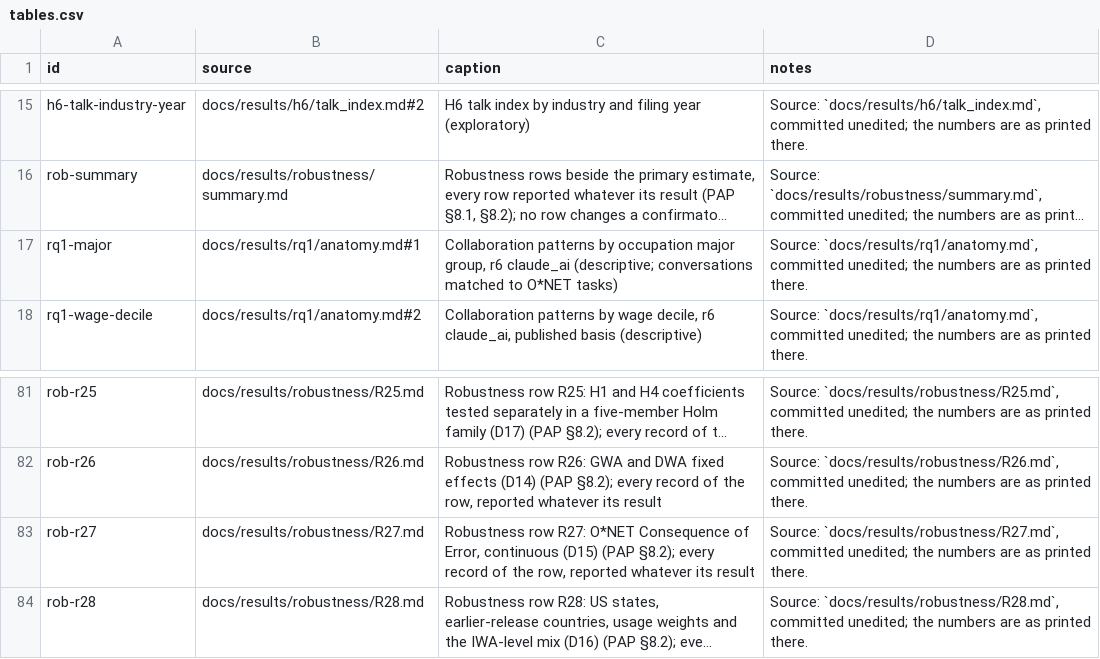
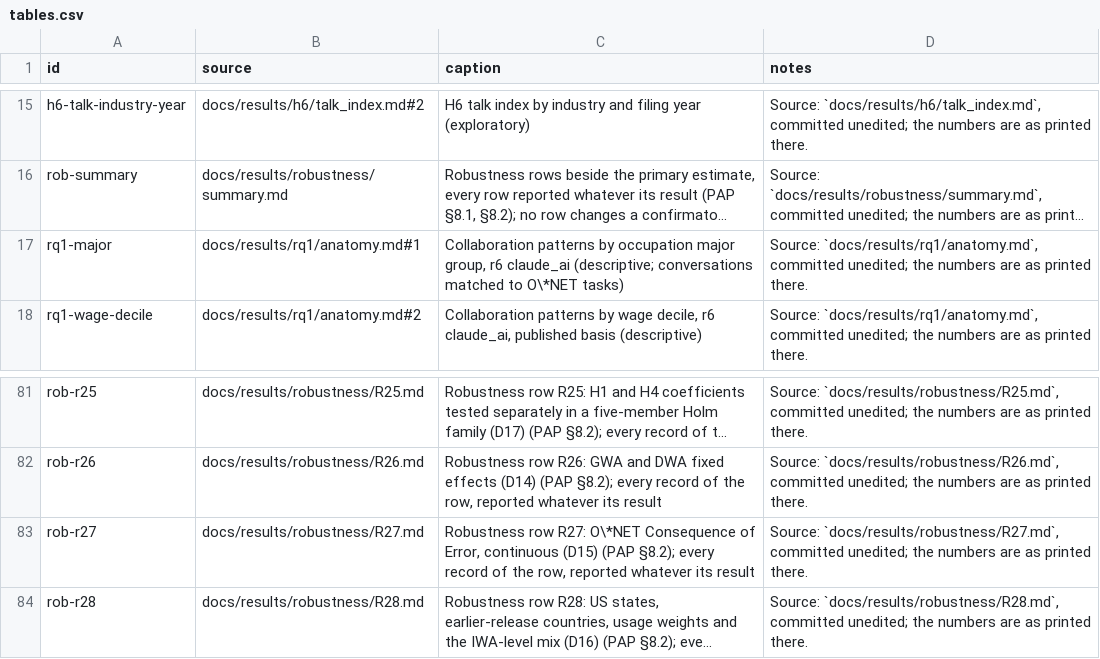
Before and after one commit to ajaiupadhyaya/ai-delegation, a CSV file: docs/paper/tables.csv, drawn as a sheet; only a part is shown, gaps mark what is left out; long unchanged cells end in …; the diff names each change by its address in the sheet, - before the commit and + after, or states it on an @@ line.

```diff
--- a/docs/paper/tables.csv
+++ b/docs/paper/tables.csv
-C17 (caption): …matched to O*NET tasks)
+C17 (caption): …matched to O\*NET tasks)
-C83 (caption): …row R27: O*NET Consequence of…
+C83 (caption): …row R27: O\*NET Consequence of…
```
Also changed, not shown: 10 other files.
